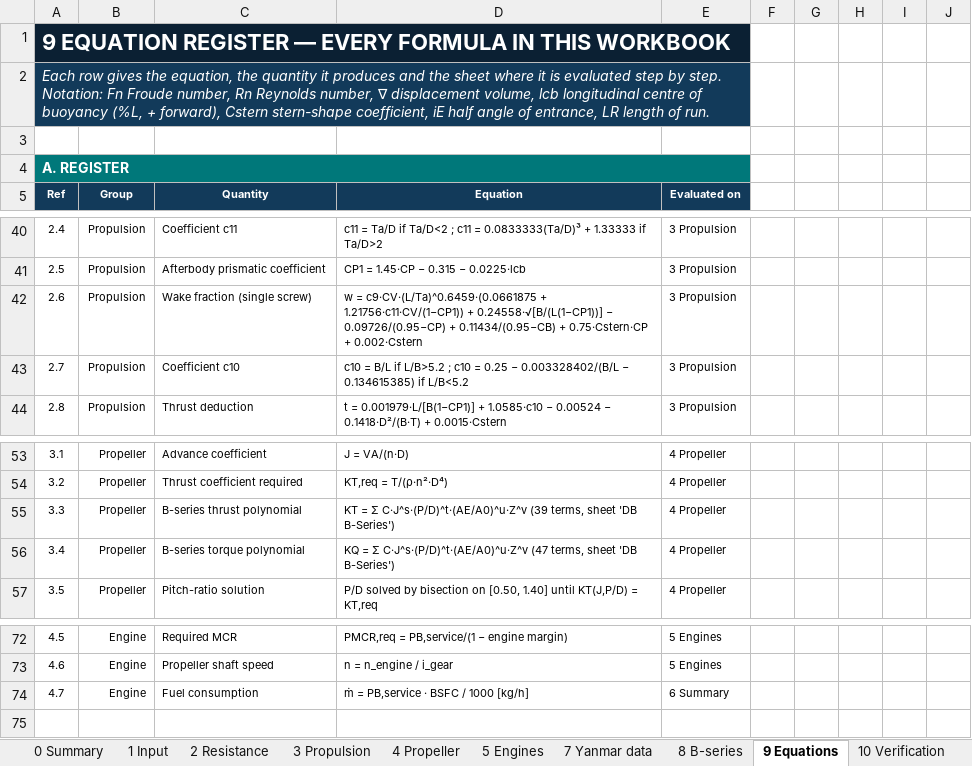
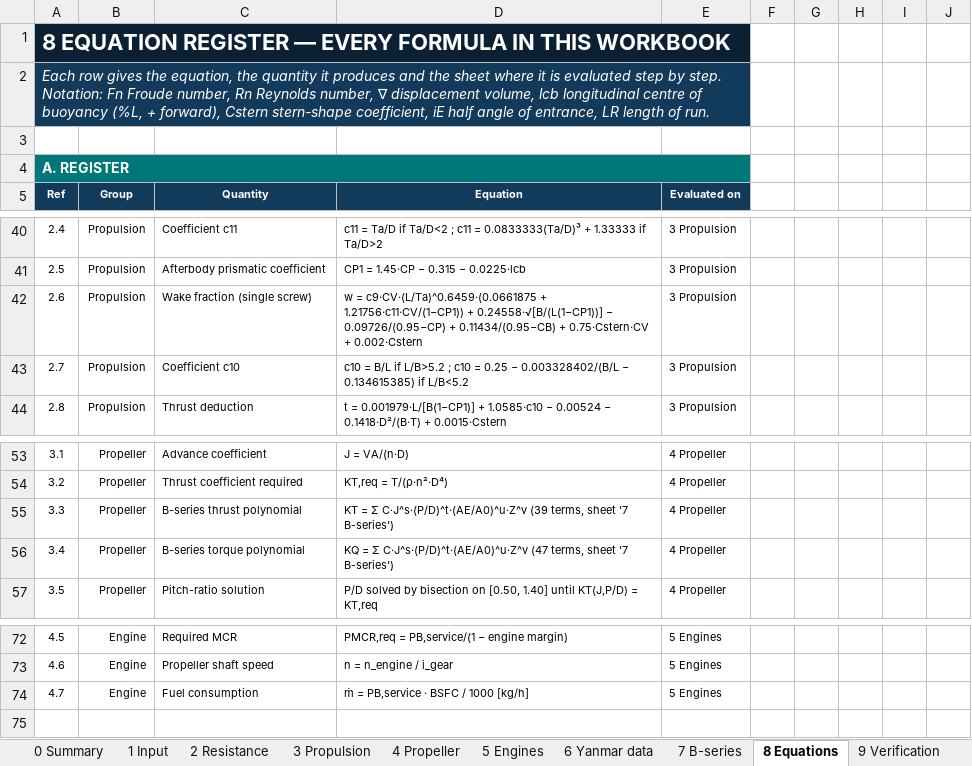
Before and after one commit to projectcableframe-wq/propulse, an Excel workbook: tools/yanmar_selector/Propulse_Yanmar_Propeller_Design.xlsx, sheet 8 Equations, drawn as a sheet; only a part is shown, gaps mark what is left out; values as stored, in another font and other column widths than the file's, no borders; the diff covers the shown part only; the diff names each change by its address in the sheet, - before the commit and + after, or states it on an @@ line.

Commit message:
Yanmar selector: fix Holtrop-Mennen wake tail (0.75*Cstern*CV, not CP); renumber sheets 6-9; equation register lists every defined name
- s_prop/db/s_verify: wake-fraction Cstern term uses CV (Holtrop & Mennen 1982, FreeShip TFreeResistance_Holtr), was CP
- verify_ref.py / refdata.py regenerated (Cstern = 0 cases unchanged)
- sheet numbers now contiguous: 0 Summary .. 5 Engines, 6 Yanmar data, 7 B-series, 8 Equations, 9 Verification
- 8 Equations: section B generated from the workbook's defined names (name, meaning, location, usage)
- stale sheet references in db.py, README and docstrings corrected
- drop duplicate SW_PD registration on sheet 2 (sheet 4 owns it)
- rebuilt workbook: 0 error cells, 9/9 design checks, 104/104 verification comparisons

Co-authored-by: arena-agent <297053741+arena-agent@users.noreply.github.com>

```diff
--- a/tools/yanmar_selector/Propulse_Yanmar_Propeller_Design.xlsx (sheet 8 Equations)
+++ b/tools/yanmar_selector/Propulse_Yanmar_Propeller_Design.xlsx (sheet 8 Equations)
-sheet tab: 7 Yanmar data
+sheet tab: 6 Yanmar data
-sheet tab: 8 B-series
+sheet tab: 7 B-series
-sheet tab: 9 Equations
+sheet tab: 8 Equations
-sheet tab: 10 Verification
+sheet tab: 9 Verification
-A1 (Ref): 9 EQUATION REGISTER…
+A1 (Ref): 8 EQUATION REGISTER…
-D42 (Equation): …0.11434/(0.95−CB) + 0.75·Cstern·CP + 0.002·Cstern
+D42 (Equation): …0.11434/(0.95−CB) + 0.75·Cstern·CV + 0.002·Cstern
-D55 (Equation): …terms, sheet 'DB B-Series')
+D55 (Equation): …terms, sheet '7 B-series')
-D56 (Equation): …terms, sheet 'DB B-Series')
+D56 (Equation): …terms, sheet '7 B-series')
-E74 (Evaluated on): 6 Summary
+E74 (Evaluated on): 5 Engines
```
Also changed, not shown: other rows of this sheet, sheet 3 Propulsion, sheet 9 Verification, sheet 0 Summary, sheet 7 B-series, sheet 6 Yanmar data, charts or pictures, 11 other files.
